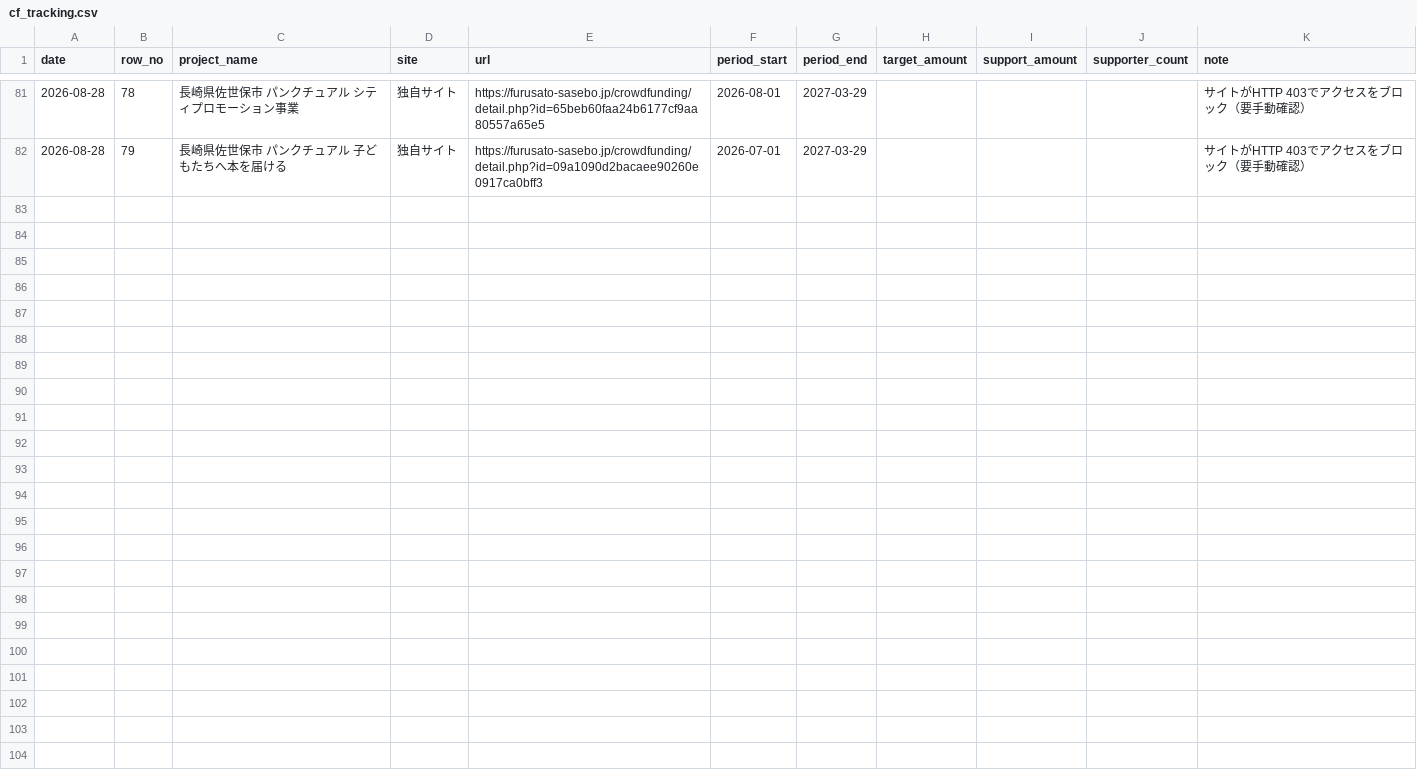
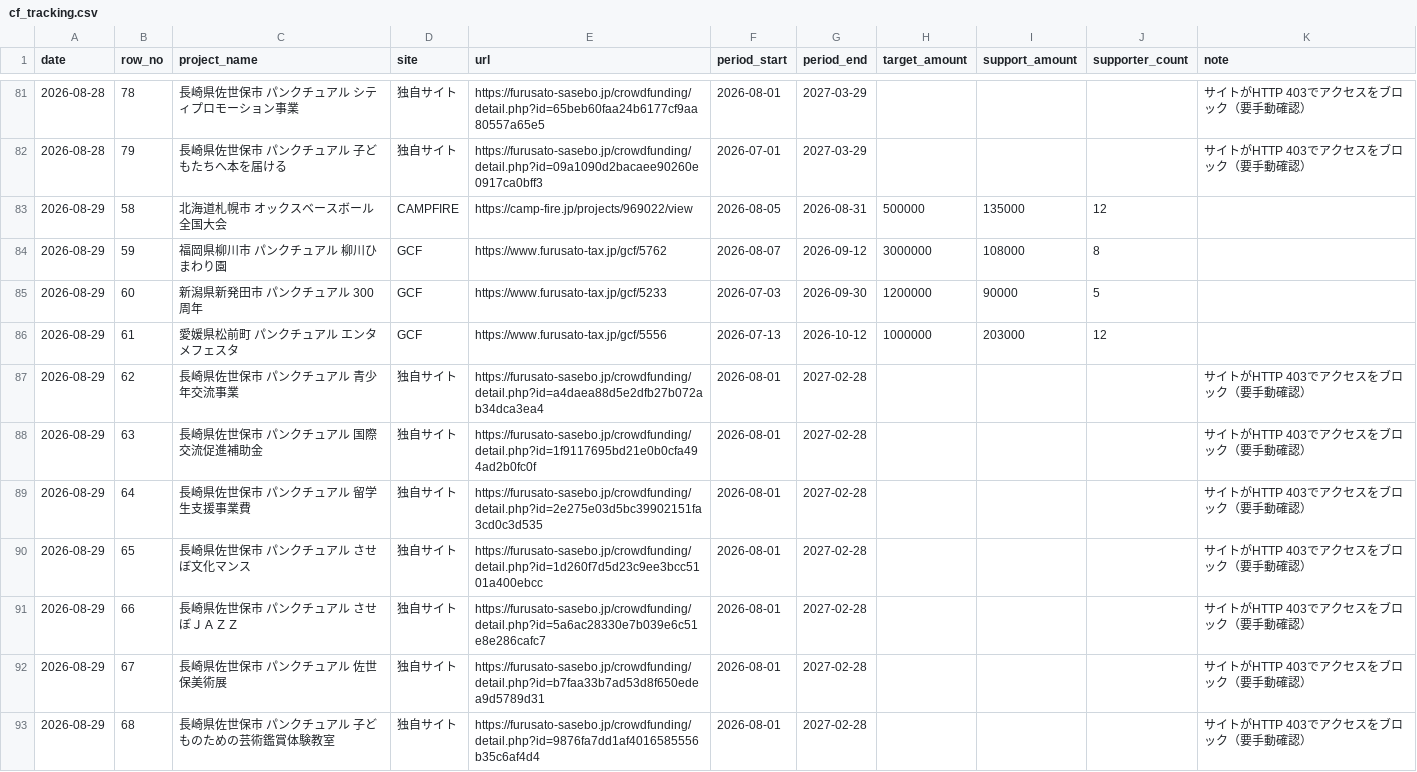
Before and after one commit to kitaichi-hokkaido/kitaichi, a CSV file: data/cf_tracking.csv, drawn as a sheet; only a part is shown, gaps mark what is left out; the diff covers the shown part only.

```diff
--- a/data/cf_tracking.csv
+++ b/data/cf_tracking.csv
@@ -82 +82,12 @@ date,row_no,project_name,site,url,period_start,period_end,target_amount,support_
 2026-08-28,79,長崎県佐世保市 パンクチュアル 子どもたちへ本を届ける,独自サイト,https://furusato-sasebo.jp/crowdfunding/detail.php?id=09a1090d2bacaee90260e0917ca0bff3,2026-07-01,2027-03-29,,,,サイトがHTTP 403でアクセスをブロック（要手動確認）
+2026-08-29,58,北海道札幌市 オックスベースボール 全国大会,CAMPFIRE,https://camp-fire.jp/projects/969022/view,2026-08-05,2026-08-31,500000,135000,12,
+2026-08-29,59,福岡県柳川市 パンクチュアル 柳川ひまわり園,GCF,https://www.furusato-tax.jp/gcf/5762,2026-08-07,2026-09-12,3000000,108000,8,
+2026-08-29,60,新潟県新発田市 パンクチュアル 300周年,GCF,https://www.furusato-tax.jp/gcf/5233,2026-07-03,2026-09-30,1200000,90000,5,
+2026-08-29,61,愛媛県松前町 パンクチュアル エンタメフェスタ,GCF,https://www.furusato-tax.jp/gcf/5556,2026-07-13,2026-10-12,1000000,203000,12,
+2026-08-29,62,長崎県佐世保市 パンクチュアル 青少年交流事業,独自サイト,https://furusato-sasebo.jp/crowdfunding/detail.php?id=a4daea88d5e2dfb27b072ab34dca3ea4,2026-08-01,2027-02-28,,,,サイトがHTTP 403でアクセスをブロック（要手動確認）
+2026-08-29,63,長崎県佐世保市 パンクチュアル 国際交流促進補助金,独自サイト,https://furusato-sasebo.jp/crowdfunding/detail.php?id=1f9117695bd21e0b0cfa494ad2b0fc0f,2026-08-01,2027-02-28,,,,サイトがHTTP 403でアクセスをブロック（要手動確認）
+2026-08-29,64,長崎県佐世保市 パンクチュアル 留学生支援事業費,独自サイト,https://furusato-sasebo.jp/crowdfunding/detail.php?id=2e275e03d5bc39902151fa3cd0c3d535,2026-08-01,2027-02-28,,,,サイトがHTTP 403でアクセスをブロック（要手動確認）
+2026-08-29,65,長崎県佐世保市 パンクチュアル させぼ文化マンス,独自サイト,https://furusato-sasebo.jp/crowdfunding/detail.php?id=1d260f7d5d23c9ee3bcc5101a400ebcc,2026-08-01,2027-02-28,,,,サイトがHTTP 403でアクセスをブロック（要手動確認）
+2026-08-29,66,長崎県佐世保市 パンクチュアル させぼＪＡＺＺ,独自サイト,https://furusato-sasebo.jp/crowdfunding/detail.php?id=5a6ac28330e7b039e6c51e8e286cafc7,2026-08-01,2027-02-28,,,,サイトがHTTP 403でアクセスをブロック（要手動確認）
+2026-08-29,67,長崎県佐世保市 パンクチュアル 佐世保美術展,独自サイト,https://furusato-sasebo.jp/crowdfunding/detail.php?id=b7faa33b7ad53d8f650edea9d5789d31,2026-08-01,2027-02-28,,,,サイトがHTTP 403でアクセスをブロック（要手動確認）
+2026-08-29,68,長崎県佐世保市 パンクチュアル 子どものための芸術鑑賞体験教室,独自サイト,https://furusato-sasebo.jp/crowdfunding/detail.php?id=9876fa7dd1af4016585556b35c6af4d4,2026-08-01,2027-02-28,,,,サイトがHTTP 403でアクセスをブロック（要手動確認）
```
Also changed, not shown: 11 added rows elsewhere in this file, 1 other file.
